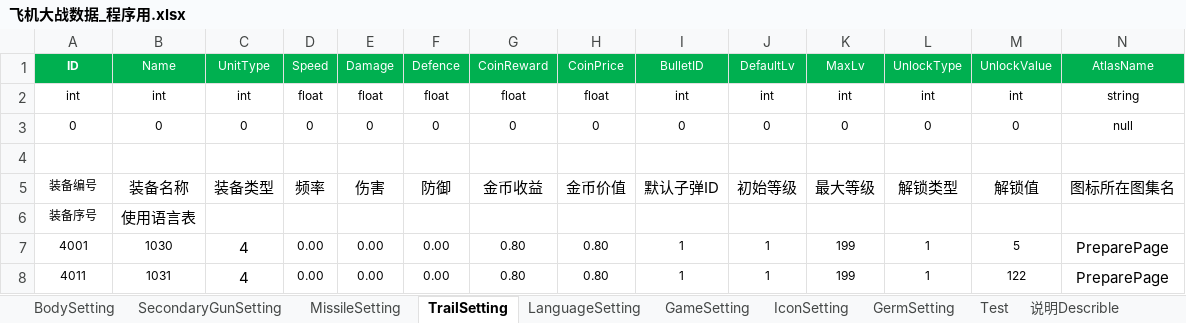
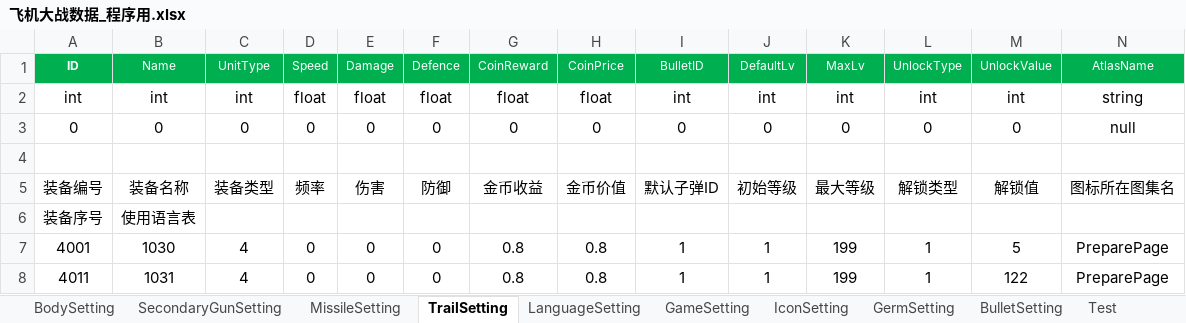
Before and after one commit to iningwei/ExcelTool, an Excel workbook: ExcelTool/bin/table/飞机大战数据_程序用.xlsx, sheet TrailSetting, drawn as a sheet; only a part is shown; values as stored, in another font and other column widths than the file's, no borders; conditional formats not drawn; the diff covers the shown part only; the diff names each change by its address in the sheet, - before the commit and + after, or states it on an @@ line.

```diff
--- a/ExcelTool/bin/table/飞机大战数据_程序用.xlsx (sheet TrailSetting)
+++ b/ExcelTool/bin/table/飞机大战数据_程序用.xlsx (sheet TrailSetting)
+sheet tab: BulletSetting
@@ A2:N2 text size: larger @@
@@ A3:N3 text size: larger @@
@@ A5:A6 text size: larger @@
@@ A7:B8 text size: larger @@
-D7:D8: 0.00
+D7:D8: 0
@@ D7:M8 text size: larger @@
-E7:E8: 0.00
+E7:E8: 0
-F7:F8: 0.00
+F7:F8: 0
-G7:G8: 0.80
+G7:G8: 0.8
-H7:H8: 0.80
+H7:H8: 0.8
```
Also changed, not shown: cell formats elsewhere in this sheet, sheet MissileSetting, sheet SecondaryGunSetting, sheet BodySetting, sheet GermSetting, sheet Test, 4 other files.
